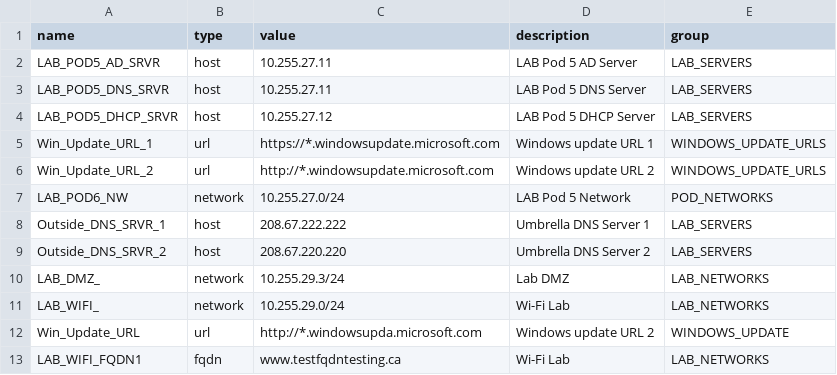
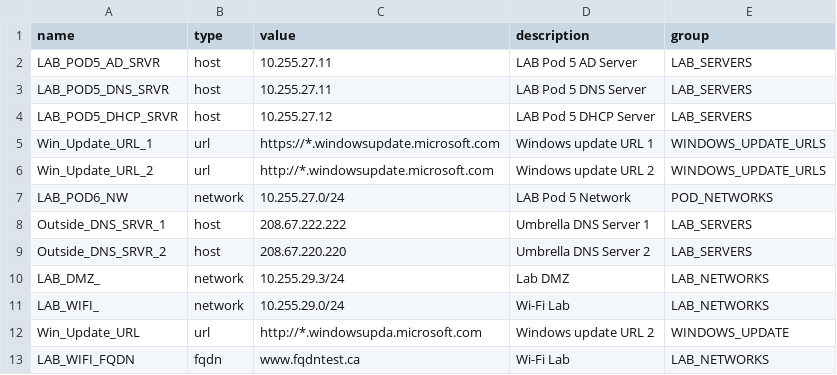
Before and after one commit to GM-GEO/Network-Provider-Deployment-Tool, a CSV file: Data/Objects.csv, drawn as a sheet.

Commit message:
Modified FQDN related functions.

```diff
--- a/Data/Objects.csv
+++ b/Data/Objects.csv
@@ -12,2 +12,2 @@ LAB_WIFI_,network,10.255.29.0/24,Wi-Fi Lab,LAB_NETWORKS
 Win_Update_URL,url,http://*.windowsupda.microsoft.com,Windows update URL 2,WINDOWS_UPDATE
-LAB_WIFI_FQDN1,fqdn,www.testfqdntesting.ca,Wi-Fi Lab ,LAB_NETWORKS
+LAB_WIFI_FQDN,fqdn,www.fqdntest.ca,Wi-Fi Lab,LAB_NETWORKS
```
Also changed, not shown: 3 other files.
